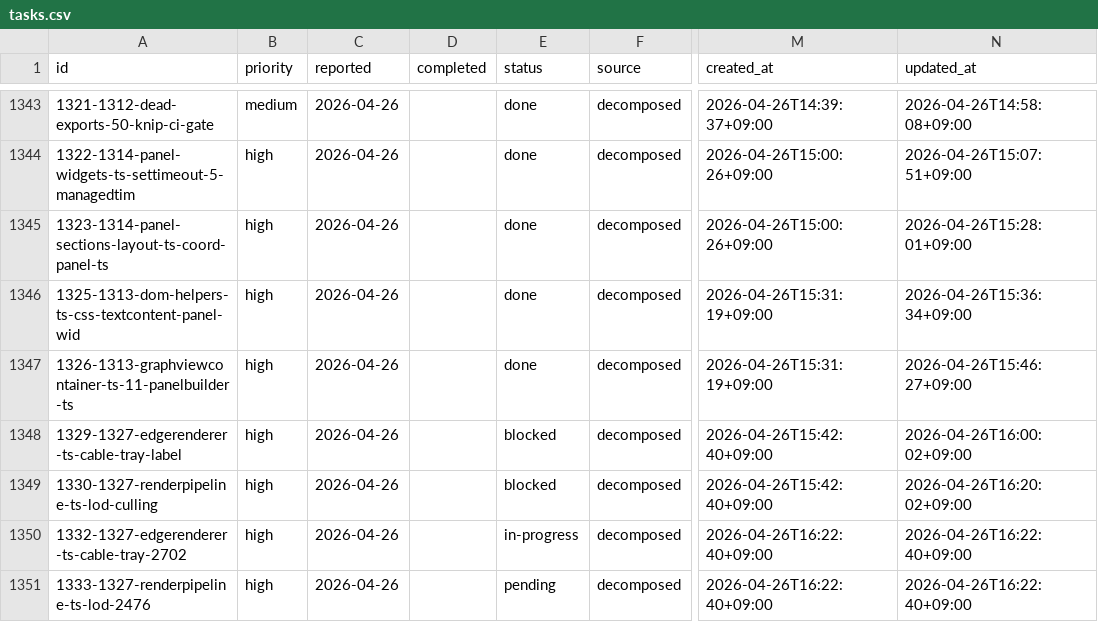
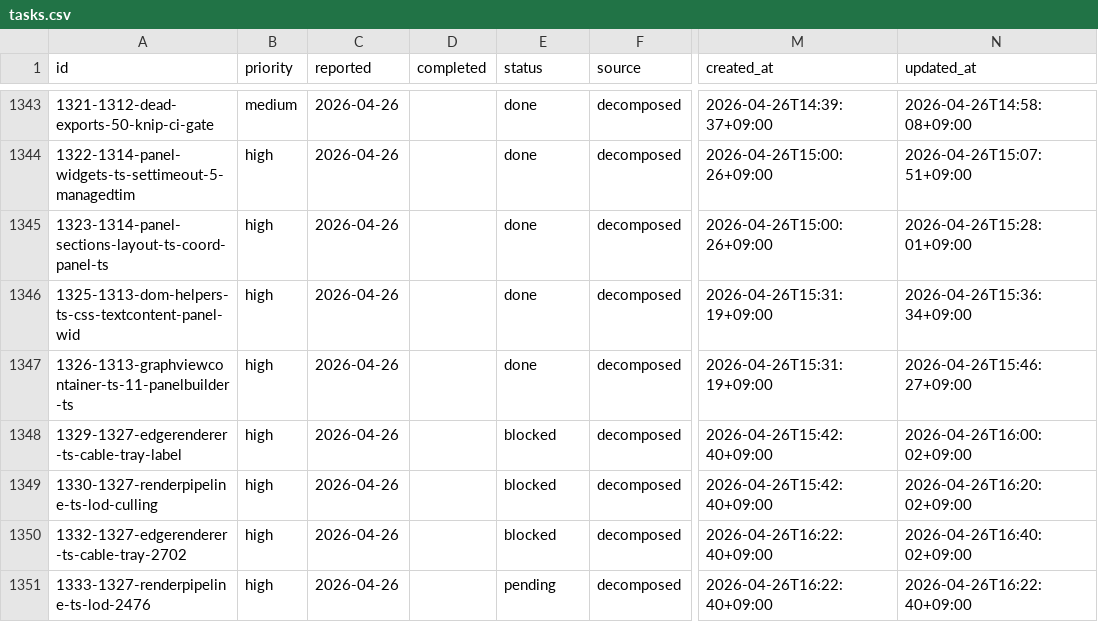
Before and after one commit to laximgqozaZZZYT/obsidian-graph-island, a CSV file: scripts/pipeline/tasks.csv, drawn as a sheet; only a part is shown, gaps mark what is left out; the diff names each change by its address in the sheet, - before the commit and + after, or states it on an @@ line.

Commit message:
chore: block timed-out task 1332-1327-edgerenderer-ts-cable-tray-2702

```diff
--- a/scripts/pipeline/tasks.csv
+++ b/scripts/pipeline/tasks.csv
-E1350 (status): in-progress
+E1350 (status): blocked
-N1350 (updated_at): 2026-04-26T16:22:40+09:00
+N1350 (updated_at): 2026-04-26T16:40:02+09:00
```
